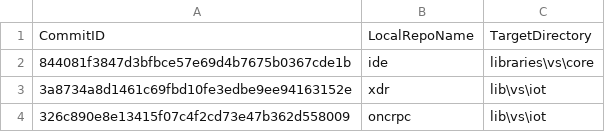
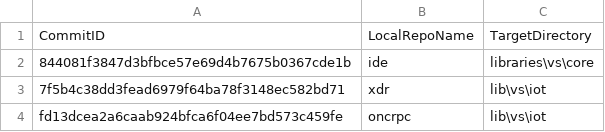
Before and after one commit to ATECoder/dn.onc.rpc, a CSV file: ExternalReposCommits.csv, drawn as a sheet.

```diff
--- a/ExternalReposCommits.csv
+++ b/ExternalReposCommits.csv
@@ -2,3 +2,3 @@ CommitID,LocalRepoName,TargetDirectory
 844081f3847d3bfbce57e69d4b7675b0367cde1b,ide,libraries\vs\core
-3a8734a8d1461c69fbd10fe3edbe9ee94163152e,xdr,lib\vs\iot
-326c890e8e13415f07c4f2cd73e47b362d558009,oncrpc,lib\vs\iot
+7f5b4c38dd3fead6979f64ba78f3148ec582bd71,xdr,lib\vs\iot
+fd13dcea2a6caab924bfca6f04ee7bd573c459fe,oncrpc,lib\vs\iot
```
Also changed, not shown: 1 other file.
